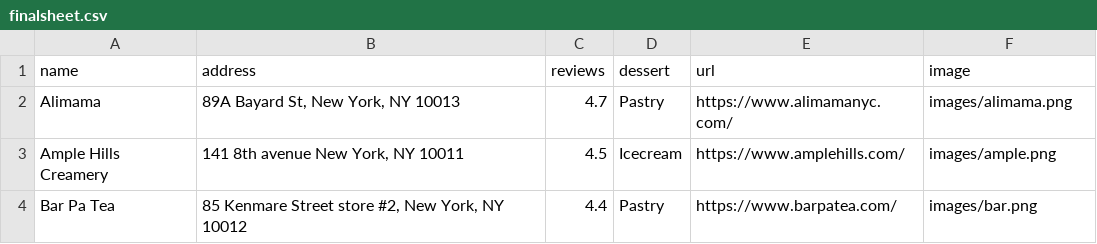
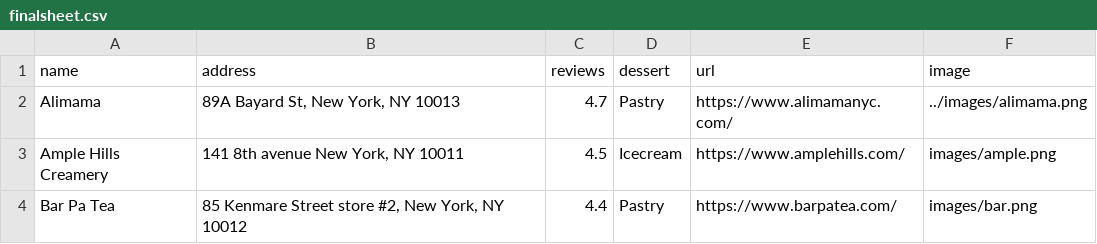
Before and after one commit to joe074/coreinteractionstudio, a CSV file: pages/project2/finalsheet.csv, drawn as a sheet; only a part is shown.

Commit message:
project2

```diff
--- a/pages/project2/finalsheet.csv
+++ b/pages/project2/finalsheet.csv
@@ -1,3 +1,3 @@
 name,address,reviews,dessert,url,image
-Alimama,"89A Bayard St, New York, NY 10013",4.7,Pastry,https://www.alimamanyc.com/,images/alimama.png
+Alimama,"89A Bayard St, New York, NY 10013",4.7,Pastry,https://www.alimamanyc.com/,../images/alimama.png
 Ample Hills Creamery,"141 8th avenue New York, NY 10011",4.5,Icecream,https://www.amplehills.com/,images/ample.png
```
Also changed, not shown: 1 other file.
